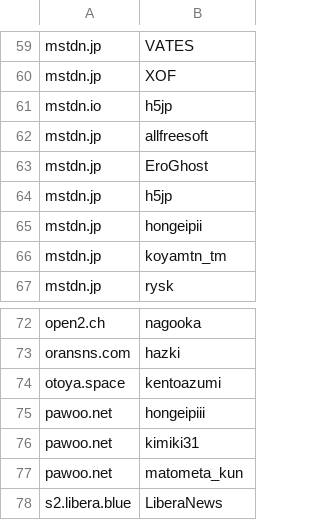
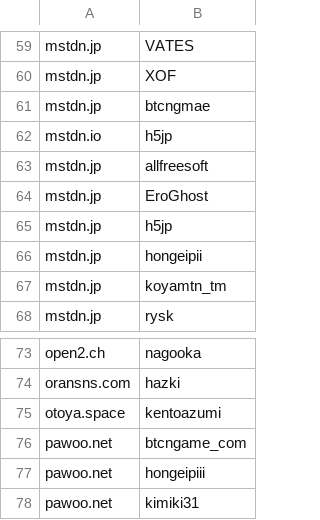
Before and after one commit to foxiepaws/vinayaka, a CSV file: server/blacklisted_users.csv, drawn as a sheet; only a part is shown, gaps mark what is left out; the shorter side is filled out with more unchanged rows; the diff names each change by its address in the sheet, - before the commit and + after, or states it on an @@ line.

Commit message:
Update blacklisted_users.csv

```diff
--- a/server/blacklisted_users.csv
+++ b/server/blacklisted_users.csv
+row 61: mstdn.jp | btcngmae
+row 76: pawoo.net | btcngame_com
```
